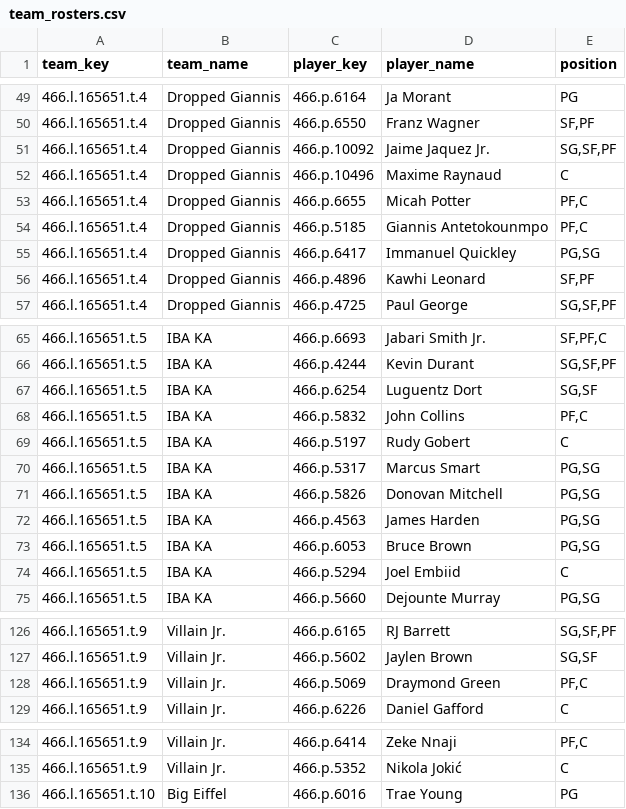
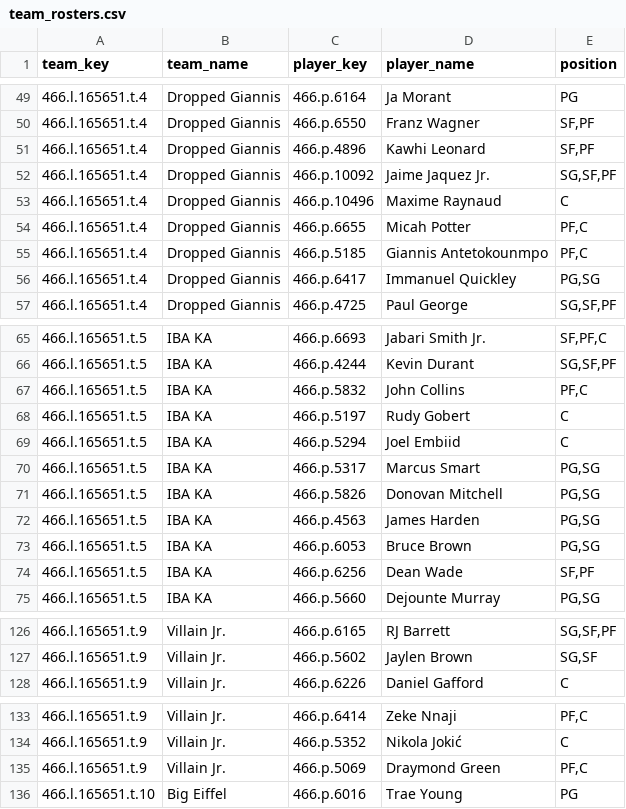
Before and after one commit to elvicentina14/NBA_Fantasy_League, a CSV file: team_rosters.csv, drawn as a sheet; only a part is shown, gaps mark what is left out; the diff covers the shown part only.

```diff
--- a/team_rosters.csv
+++ b/team_rosters.csv
@@ -50,2 +50,3 @@ team_key,team_name,player_key,player_name,position
 466.l.165651.t.4,Dropped Giannis,466.p.6550,Franz Wagner,"SF,PF"
+466.l.165651.t.4,Dropped Giannis,466.p.4896,Kawhi Leonard,"SF,PF"
 466.l.165651.t.4,Dropped Giannis,466.p.10092,Jaime Jaquez Jr.,"SG,SF,PF"
@@ -55,3 +56,2 @@ team_key,team_name,player_key,player_name,position
 466.l.165651.t.4,Dropped Giannis,466.p.6417,Immanuel Quickley,"PG,SG"
-466.l.165651.t.4,Dropped Giannis,466.p.4896,Kawhi Leonard,"SF,PF"
 466.l.165651.t.4,Dropped Giannis,466.p.4725,Paul George,"SG,SF,PF"
@@ -66,5 +66,5 @@ team_key,team_name,player_key,player_name,position
 466.l.165651.t.5,IBA KA,466.p.4244,Kevin Durant,"SG,SF,PF"
-466.l.165651.t.5,IBA KA,466.p.6254,Luguentz Dort,"SG,SF"
 466.l.165651.t.5,IBA KA,466.p.5832,John Collins,"PF,C"
 466.l.165651.t.5,IBA KA,466.p.5197,Rudy Gobert,C
+466.l.165651.t.5,IBA KA,466.p.5294,Joel Embiid,C
 466.l.165651.t.5,IBA KA,466.p.5317,Marcus Smart,"PG,SG"
@@ -73,3 +73,3 @@ team_key,team_name,player_key,player_name,position
 466.l.165651.t.5,IBA KA,466.p.6053,Bruce Brown,"PG,SG"
-466.l.165651.t.5,IBA KA,466.p.5294,Joel Embiid,C
+466.l.165651.t.5,IBA KA,466.p.6256,Dean Wade,"SF,PF"
 466.l.165651.t.5,IBA KA,466.p.5660,Dejounte Murray,"PG,SG"
@@ -127,3 +127,2 @@ team_key,team_name,player_key,player_name,position
 466.l.165651.t.9,Villain Jr.,466.p.5602,Jaylen Brown,"SG,SF"
-466.l.165651.t.9,Villain Jr.,466.p.5069,Draymond Green,"PF,C"
 466.l.165651.t.9,Villain Jr.,466.p.6226,Daniel Gafford,C
@@ -135,2 +134,3 @@ team_key,team_name,player_key,player_name,position
 466.l.165651.t.9,Villain Jr.,466.p.5352,Nikola Jokić,C
+466.l.165651.t.9,Villain Jr.,466.p.5069,Draymond Green,"PF,C"
 466.l.165651.t.10,Big Eiffel,466.p.6016,Trae Young,PG
```
Also changed, not shown: 1 moved row elsewhere in this file.
